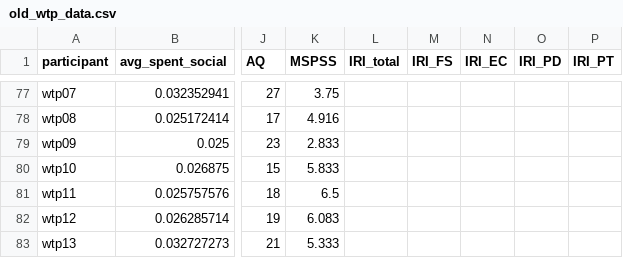
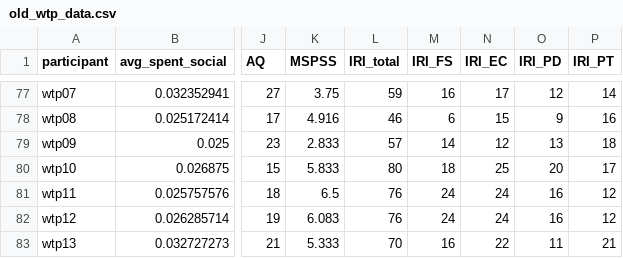
Before and after one commit to fareri-lab/WTP_CardTask, a CSV file: data/old_wtp_data.csv, drawn as a sheet; only a part is shown, gaps mark what is left out; the diff covers the shown part only; the diff names each change by its address in the sheet, - before the commit and + after, or states it on an @@ line.

```diff
--- a/data/old_wtp_data.csv
+++ b/data/old_wtp_data.csv
-L77 (IRI_total): (empty)
+L77 (IRI_total): 59
-M77 (IRI_FS): (empty)
+M77 (IRI_FS): 16
-N77 (IRI_EC): (empty)
+N77 (IRI_EC): 17
-O77 (IRI_PD): (empty)
+O77 (IRI_PD): 12
-P77 (IRI_PT): (empty)
+P77 (IRI_PT): 14
-L78 (IRI_total): (empty)
+L78 (IRI_total): 46
-M78 (IRI_FS): (empty)
+M78 (IRI_FS): 6
-N78 (IRI_EC): (empty)
+N78 (IRI_EC): 15
-O78 (IRI_PD): (empty)
+O78 (IRI_PD): 9
-P78 (IRI_PT): (empty)
+P78 (IRI_PT): 16
-L79 (IRI_total): (empty)
+L79 (IRI_total): 57
-M79 (IRI_FS): (empty)
+M79 (IRI_FS): 14
-N79 (IRI_EC): (empty)
+N79 (IRI_EC): 12
-O79 (IRI_PD): (empty)
+O79 (IRI_PD): 13
-P79 (IRI_PT): (empty)
+P79 (IRI_PT): 18
-L80 (IRI_total): (empty)
+L80 (IRI_total): 80
-M80 (IRI_FS): (empty)
+M80 (IRI_FS): 18
-N80 (IRI_EC): (empty)
+N80 (IRI_EC): 25
-O80 (IRI_PD): (empty)
+O80 (IRI_PD): 20
-P80 (IRI_PT): (empty)
+P80 (IRI_PT): 17
-L81:L82 (IRI_total): (empty)
+L81:L82 (IRI_total): 76
-M81:M82 (IRI_FS): (empty)
+M81:M82 (IRI_FS): 24
-N81:N82 (IRI_EC): (empty)
+N81:N82 (IRI_EC): 24
-O81:O82 (IRI_PD): (empty)
+O81:O82 (IRI_PD): 16
-P81:P82 (IRI_PT): (empty)
+P81:P82 (IRI_PT): 12
-L83 (IRI_total): (empty)
+L83 (IRI_total): 70
-M83 (IRI_FS): (empty)
+M83 (IRI_FS): 16
-N83 (IRI_EC): (empty)
+N83 (IRI_EC): 22
-O83 (IRI_PD): (empty)
+O83 (IRI_PD): 11
-P83 (IRI_PT): (empty)
+P83 (IRI_PT): 21
```
Also changed, not shown: 125 edited cells elsewhere in this file.
